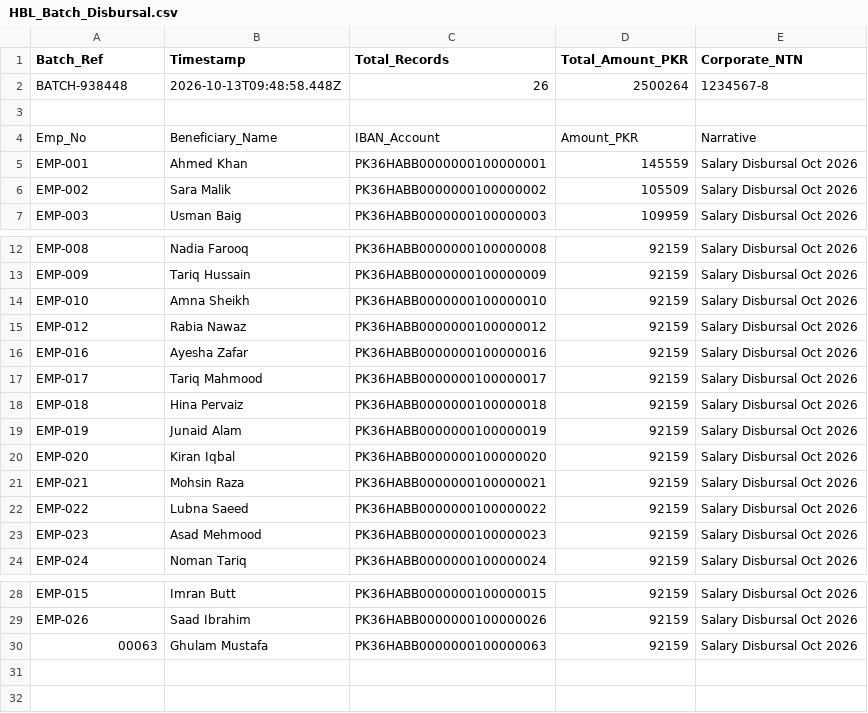
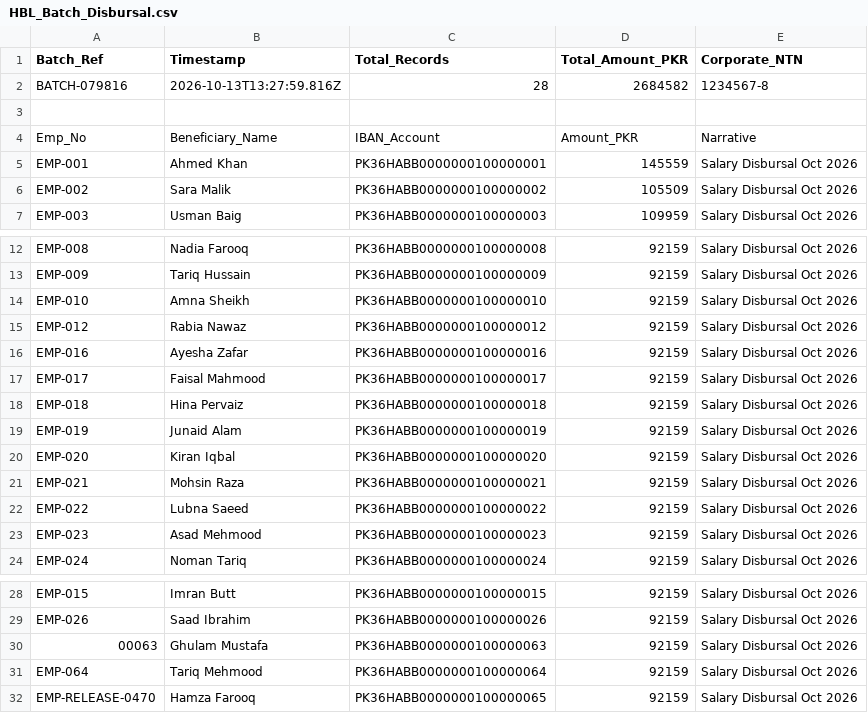
Before and after one commit to Mghullam65/MY-HRM, a CSV file: docs/HBL_Batch_Disbursal.csv, drawn as a sheet; only a part is shown, gaps mark what is left out.

```diff
--- a/docs/HBL_Batch_Disbursal.csv
+++ b/docs/HBL_Batch_Disbursal.csv
@@ -1,3 +1,3 @@
 Batch_Ref,Timestamp,Total_Records,Total_Amount_PKR,Corporate_NTN
-BATCH-938448,2026-10-13T09:48:58.448Z,26,2500264,1234567-8
+BATCH-079816,2026-10-13T13:27:59.816Z,28,2684582,1234567-8
 
@@ -16,3 +16,3 @@ Emp_No,Beneficiary_Name,IBAN_Account,Amount_PKR,Narrative
 "EMP-016","Ayesha Zafar","PK36HABB0000000100000016",92159,"Salary Disbursal Oct 2026"
-"EMP-017","Tariq Mahmood","PK36HABB0000000100000017",92159,"Salary Disbursal Oct 2026"
+"EMP-017","Faisal Mahmood","PK36HABB0000000100000017",92159,"Salary Disbursal Oct 2026"
 "EMP-018","Hina Pervaiz","PK36HABB0000000100000018",92159,"Salary Disbursal Oct 2026"
@@ -30 +30,3 @@ Emp_No,Beneficiary_Name,IBAN_Account,Amount_PKR,Narrative
 "00063","Ghulam Mustafa","PK36HABB0000000100000063",92159,"Salary Disbursal Oct 2026"
+"EMP-064","Tariq Mehmood","PK36HABB0000000100000064",92159,"Salary Disbursal Oct 2026"
+"EMP-RELEASE-0470","Hamza Farooq","PK36HABB0000000100000065",92159,"Salary Disbursal Oct 2026"
```
Also changed, not shown: docs/1LINK_Universal_Batch.csv, docs/Alfalah_B2B_Disbursal.csv, 1 other file.
